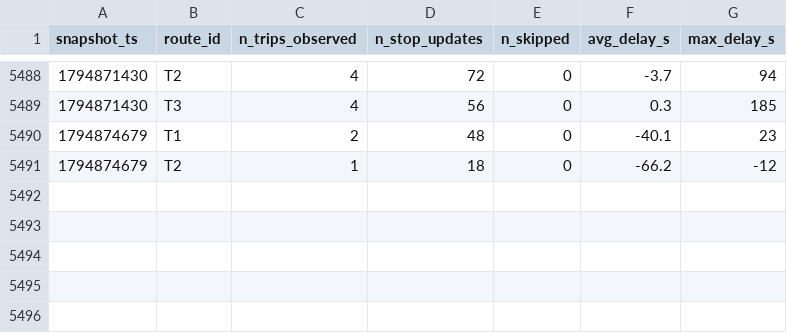
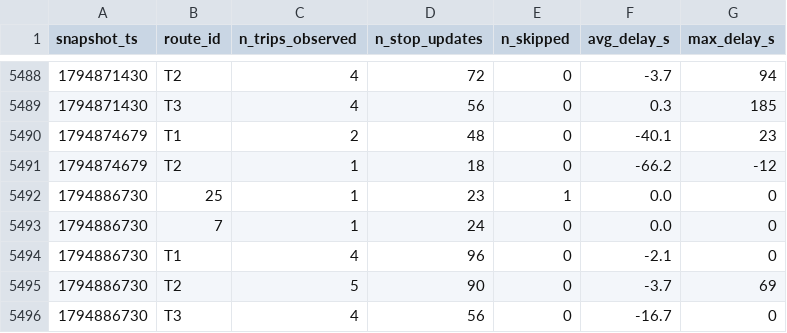
Before and after one commit to AFFES-BI/smart-mobility-lemans, a CSV file: data/history/route_delays_2026-11.csv, drawn as a sheet; only a part is shown, gaps mark what is left out.

```diff
--- a/data/history/route_delays_2026-11.csv
+++ b/data/history/route_delays_2026-11.csv
@@ -5491 +5491,6 @@ snapshot_ts,route_id,n_trips_observed,n_stop_updates,n_skipped,avg_delay_s,max_d
 1794874679,T2,1,18,0,-66.2,-12
+1794886730,25,1,23,1,0.0,0
+1794886730,7,1,24,0,0.0,0
+1794886730,T1,4,96,0,-2.1,0
+1794886730,T2,5,90,0,-3.7,69
+1794886730,T3,4,56,0,-16.7,0
```
Also changed, not shown: 1 other file.
